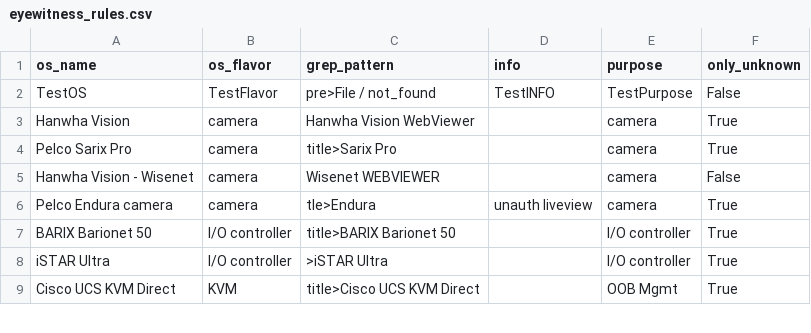
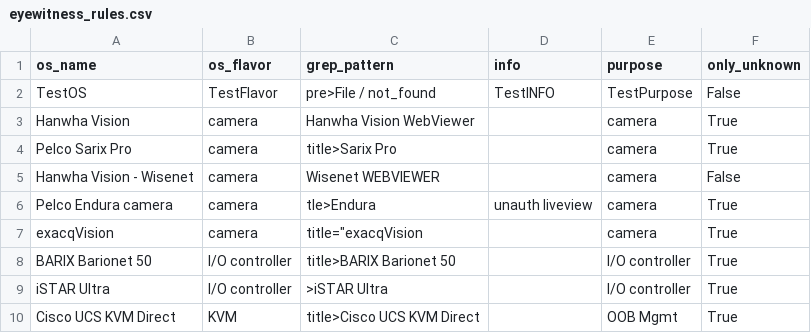
Before and after one commit to mvdevnull/sniper, a CSV file: conf/eyewitness_rules.csv, drawn as a sheet; only a part is shown.

Commit message:
Update eyewitness_rules.csv

```diff
--- a/conf/eyewitness_rules.csv
+++ b/conf/eyewitness_rules.csv
@@ -6,2 +6,3 @@ Hanwha Vision - Wisenet,camera,Wisenet WEBVIEWER,,camera,False
 Pelco Endura camera,camera,tle>Endura,unauth liveview,camera,True
+exacqVision,camera,title="exacqVision ,,camera,True
 BARIX Barionet 50,I/O controller,title>BARIX Barionet 50,,I/O controller,True
```
